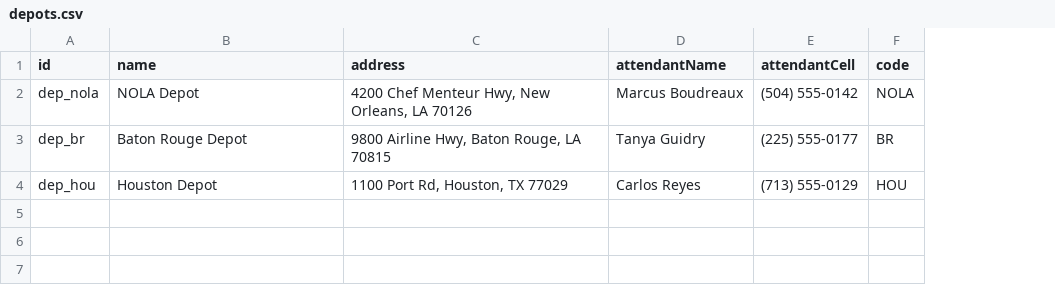
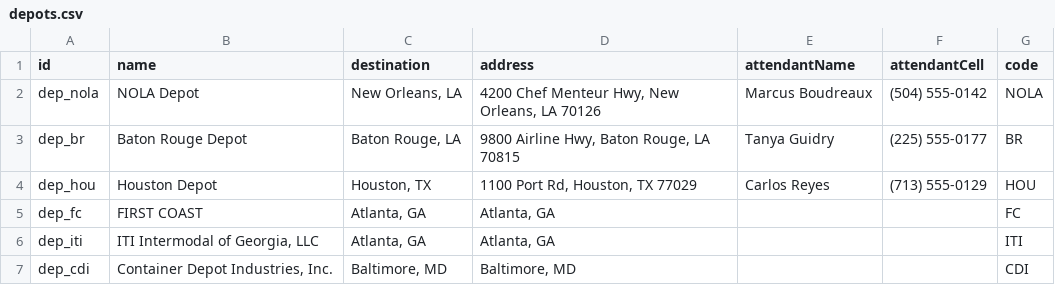
Before and after one commit to TimToolman/SteelBox, a CSV file: apps/api/data/depots.csv, drawn as a sheet; the diff names each change by its address in the sheet, - before the commit and + after, or states it on an @@ line.

```diff
--- a/apps/api/data/depots.csv
+++ b/apps/api/data/depots.csv
+column C (destination), rows 2-4: New Orleans, LA | Baton Rouge, LA | Houston, TX
+row 5: dep_fc | FIRST COAST | Atlanta, GA | Atlanta, GA |  |  | FC
+row 6: dep_iti | ITI Intermodal of Georgia, LLC | Atlanta, GA | Atlanta, GA |  |  | ITI
+row 7: dep_cdi | Container Depot Industries, Inc. | Baltimore, MD | Baltimore, MD |  |  | CDI
```
Also changed, not shown: apps/api/data/activity.csv, apps/api/data/drivers.csv, 12 other files.
